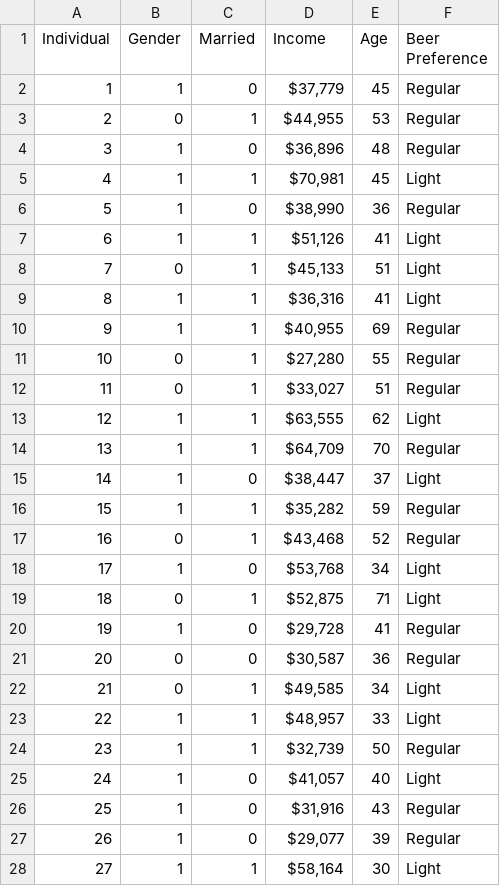
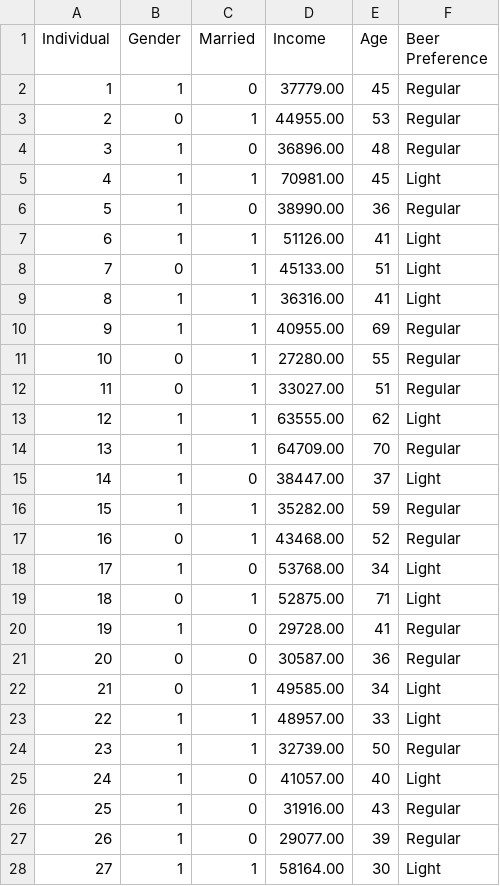
Before and after one commit to mkof03/Assignment2, a CSV file: A2_45.csv, drawn as a sheet; only a part is shown; the diff covers the shown part only.

Commit message:
Add files via upload

```diff
--- a/A2_45.csv
+++ b/A2_45.csv
@@ -1,28 +1,28 @@
 Individual,Gender,Married,Income,Age,Beer Preference
-1,1,0,"$37,779",45,Regular
-2,0,1,"$44,955",53,Regular
-3,1,0,"$36,896",48,Regular
-4,1,1,"$70,981",45,Light
-5,1,0,"$38,990",36,Regular
-6,1,1,"$51,126",41,Light
-7,0,1,"$45,133",51,Light
-8,1,1,"$36,316",41,Light
-9,1,1,"$40,955",69,Regular
-10,0,1,"$27,280",55,Regular
-11,0,1,"$33,027",51,Regular
-12,1,1,"$63,555",62,Light
-13,1,1,"$64,709",70,Regular
-14,1,0,"$38,447",37,Light
-15,1,1,"$35,282",59,Regular
-16,0,1,"$43,468",52,Regular
-17,1,0,"$53,768",34,Light
-18,0,1,"$52,875",71,Light
-19,1,0,"$29,728",41,Regular
-20,0,0,"$30,587",36,Regular
-21,0,1,"$49,585",34,Light
-22,1,1,"$48,957",33,Light
-23,1,1,"$32,739",50,Regular
-24,1,0,"$41,057",40,Light
-25,1,0,"$31,916",43,Regular
-26,1,0,"$29,077",39,Regular
-27,1,1,"$58,164",30,Light
+1,1,0,37779.00,45,Regular
+2,0,1,44955.00,53,Regular
+3,1,0,36896.00,48,Regular
+4,1,1,70981.00,45,Light
+5,1,0,38990.00,36,Regular
+6,1,1,51126.00,41,Light
+7,0,1,45133.00,51,Light
+8,1,1,36316.00,41,Light
+9,1,1,40955.00,69,Regular
+10,0,1,27280.00,55,Regular
+11,0,1,33027.00,51,Regular
+12,1,1,63555.00,62,Light
+13,1,1,64709.00,70,Regular
+14,1,0,38447.00,37,Light
+15,1,1,35282.00,59,Regular
+16,0,1,43468.00,52,Regular
+17,1,0,53768.00,34,Light
+18,0,1,52875.00,71,Light
+19,1,0,29728.00,41,Regular
+20,0,0,30587.00,36,Regular
+21,0,1,49585.00,34,Light
+22,1,1,48957.00,33,Light
+23,1,1,32739.00,50,Regular
+24,1,0,41057.00,40,Light
+25,1,0,31916.00,43,Regular
+26,1,0,29077.00,39,Regular
+27,1,1,58164.00,30,Light
```
Also changed, not shown: 73 edited cells elsewhere in this file.
